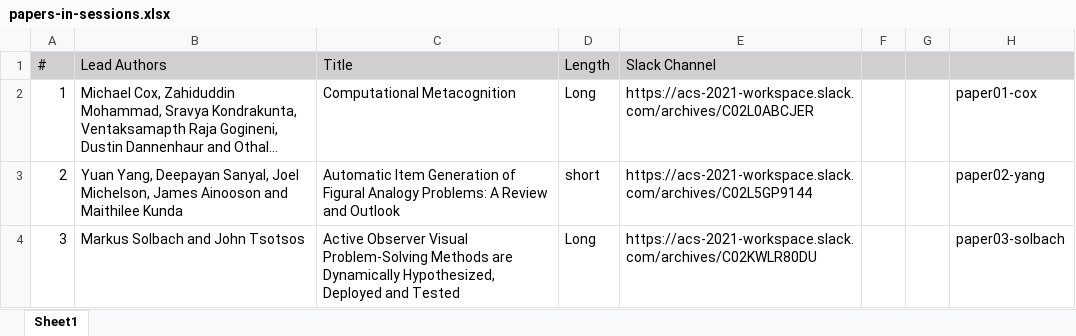
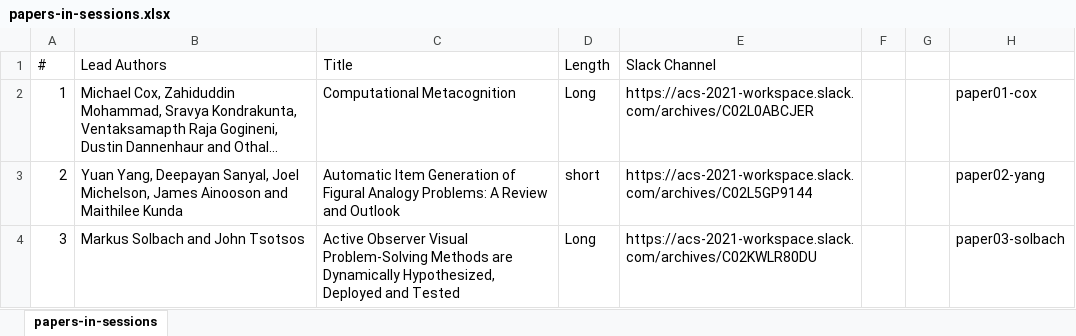
Before and after one commit to AdvancesInCognitiveSystems/acs2021, an Excel workbook: papers-in-sessions.xlsx, sheet papers-in-sessions, drawn as a sheet; only a part is shown; long unchanged cells end in …; values as stored, in another font and other column widths than the file's, no borders; the diff covers the shown part only; the diff names each change by its address in the sheet, - before the commit and + after, or states it on an @@ line.

```diff
--- a/papers-in-sessions.xlsx (sheet papers-in-sessions)
+++ b/papers-in-sessions.xlsx (sheet papers-in-sessions)
-sheet tab: Sheet1
+sheet tab: papers-in-sessions
-A1:H1 fill: #D0CECE
+A1:H1 fill: none
```
Also changed, not shown: 11 edited cells and cell formats elsewhere in this sheet, 1 other file.
